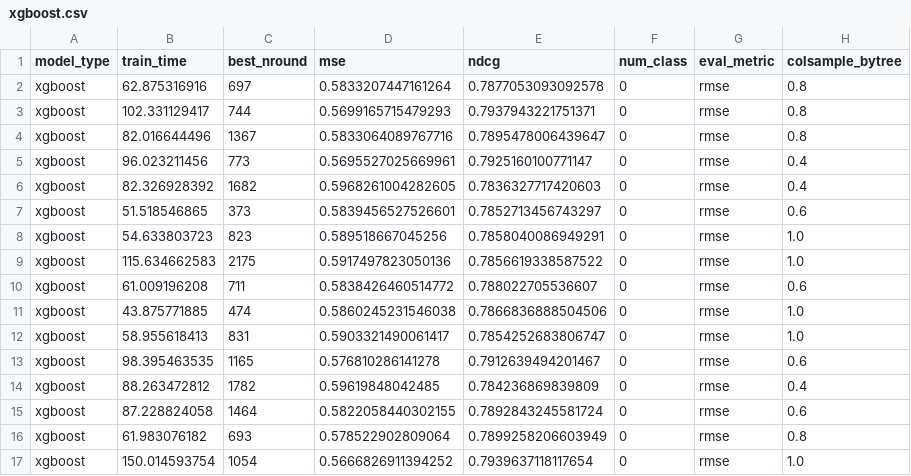
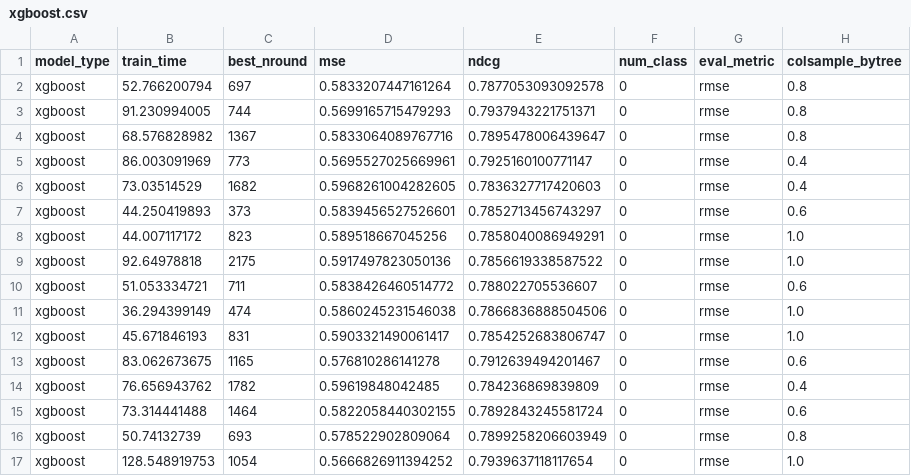
Before and after one commit to Evovest/MLBenchmarks.jl, a CSV file: results/yahoo/raw/no-null/xgboost.csv, drawn as a sheet; only a part is shown; the diff names each change by its address in the sheet, - before the commit and + after, or states it on an @@ line.

```diff
--- a/results/yahoo/raw/no-null/xgboost.csv
+++ b/results/yahoo/raw/no-null/xgboost.csv
-B2 (train_time): 62.875316916
+B2 (train_time): 52.766200794
-B3 (train_time): 102.331129417
+B3 (train_time): 91.230994005
-B4 (train_time): 82.016644496
+B4 (train_time): 68.576828982
-B5 (train_time): 96.023211456
+B5 (train_time): 86.003091969
-B6 (train_time): 82.326928392
+B6 (train_time): 73.03514529
-B7 (train_time): 51.518546865
+B7 (train_time): 44.250419893
-B8 (train_time): 54.633803723
+B8 (train_time): 44.007117172
-B9 (train_time): 115.634662583
+B9 (train_time): 92.64978818
-B10 (train_time): 61.009196208
+B10 (train_time): 51.053334721
-B11 (train_time): 43.875771885
+B11 (train_time): 36.294399149
-B12 (train_time): 58.955618413
+B12 (train_time): 45.671846193
-B13 (train_time): 98.395463535
+B13 (train_time): 83.062673675
-B14 (train_time): 88.263472812
+B14 (train_time): 76.656943762
-B15 (train_time): 87.228824058
+B15 (train_time): 73.314441488
-B16 (train_time): 61.983076182
+B16 (train_time): 50.74132739
-B17 (train_time): 150.014593754
+B17 (train_time): 128.548919753
```
Also changed, not shown: results/yahoo/raw/no-null/catboost.csv, results/yahoo/raw/no-null/evotrees.csv, 20 other files.
